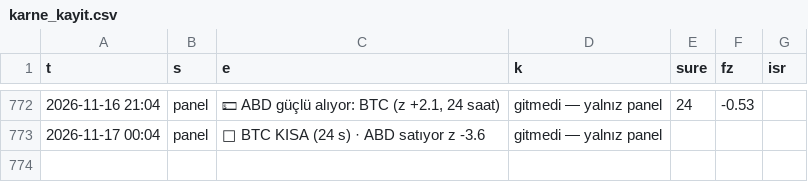
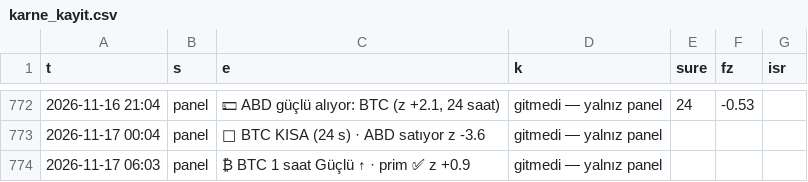
Before and after one commit to aslanklc04/btc-tahmin, a CSV file: durum/karne_kayit.csv, drawn as a sheet; only a part is shown, gaps mark what is left out; the diff names each change by its address in the sheet, - before the commit and + after, or states it on an @@ line.

```diff
--- a/durum/karne_kayit.csv
+++ b/durum/karne_kayit.csv
+row 774: 2026-11-17 06:03 | panel | ₿ BTC 1 saat Güçlü ↑ · prim ✅ z +0.9 | gitmedi — yalnız panel
```
Also changed, not shown: durum/defter_kayit.csv, durum/karne_gercek.csv, 7 other files.
